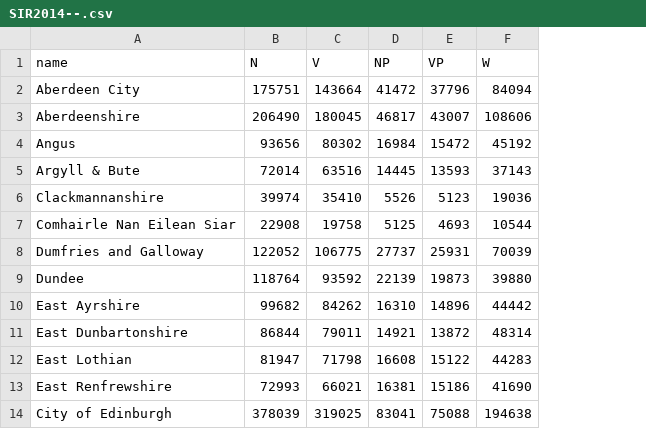
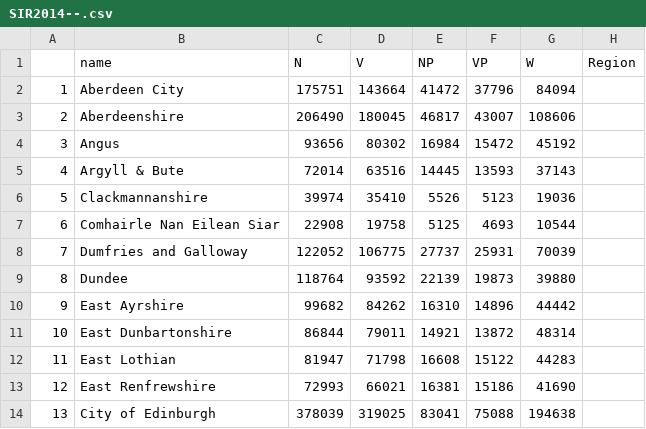
Before and after one commit to mm0hgw/electoral-analysis, a CSV file: csv/SIR2014--.csv, drawn as a sheet; only a part is shown; the diff names each change by its address in the sheet, - before the commit and + after, or states it on an @@ line.

Commit message:
sample sorting
and dummy region added to SIR

```diff
--- a/csv/SIR2014--.csv
+++ b/csv/SIR2014--.csv
+column A, rows 2-14: 1 | 2 | 3 | 4 | 5 | 6 | 7 | 8 | 9 | 10 | 11 | 12 | 13
+column H (Region), empty
```
Also changed, not shown: 1 other file.
